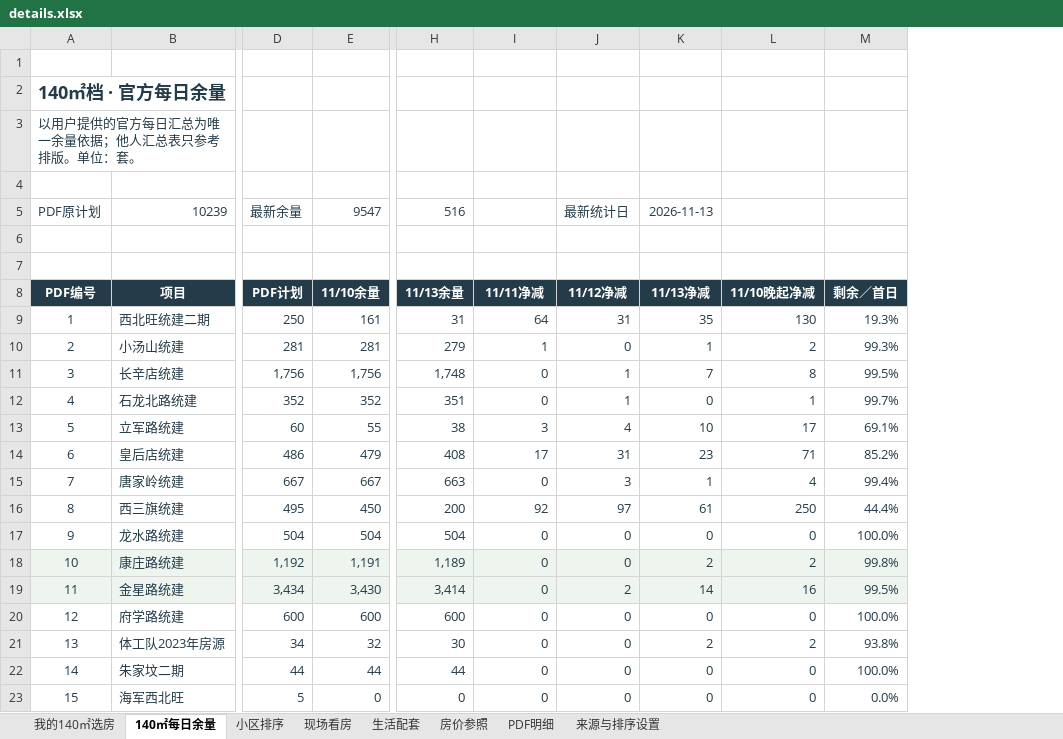
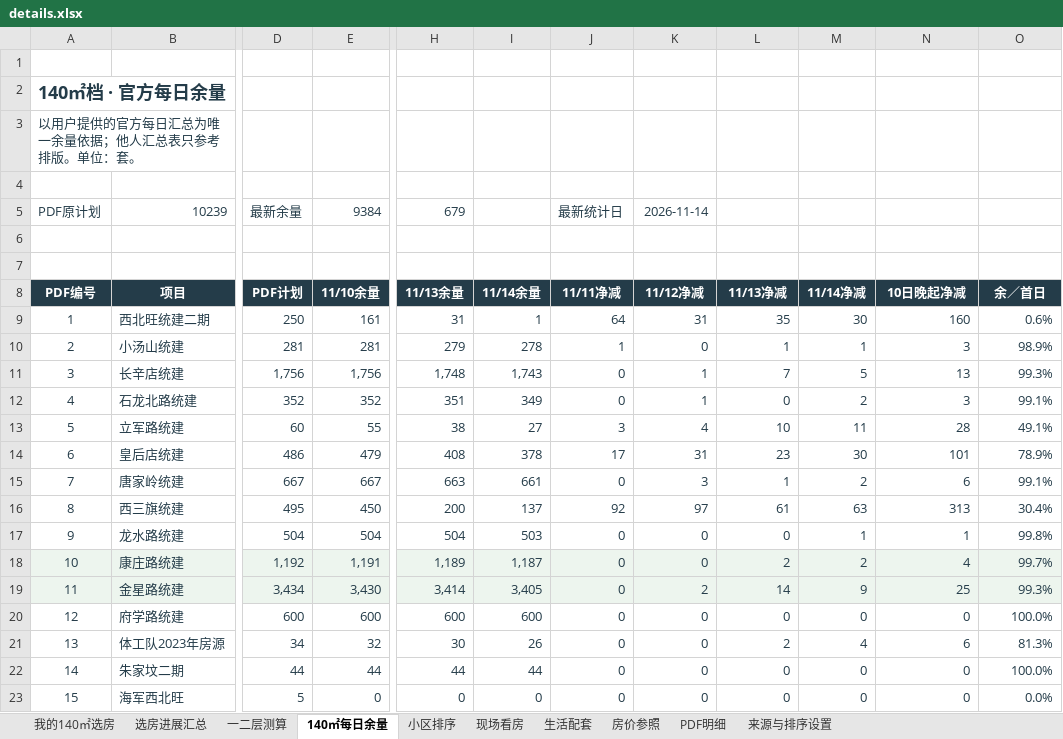
Before and after one commit to 768-web/beijing-home-review, an Excel workbook: details.xlsx, sheet 140㎡每日余量, drawn as a sheet; only a part is shown, gaps mark what is left out; values as stored, in another font and other column widths than the file's, no borders; conditional formats and table styles not drawn; addresses are those after the commit; the diff covers the shown part only; the diff names each change by its address in the sheet, - before the commit and + after, or states it on an @@ line.

```diff
--- a/details.xlsx (sheet 140㎡每日余量)
+++ b/details.xlsx (sheet 140㎡每日余量)
+sheet tab: 选房进展汇总
+sheet tab: 一二层测算
+column I (11/14余量), rows 9-23: 1 | 278 | 1,743 | 349 | 27 | 378 | 661 | 137 | 503 | 1,187 | 3,405 | 600 | 26 | 44 | 0
+column M (11/14净减), rows 9-23: 30 | 1 | 5 | 2 | 11 | 30 | 2 | 63 | 1 | 2 | 9 | 0 | 4 | 0 | 0
-E5 (11/10余量): 9547
+E5 (11/10余量): 9384
-H5 (11/13余量): 516
+H5 (11/13余量): 679
-J5 (11/11净减): (empty)
+J5 (11/11净减): 最新统计日
-K5 (11/12净减): 最新统计日
+K5 (11/12净减): 2026-11-14
-L5 (11/13净减): 2026-11-13
+L5 (11/13净减): (empty)
-N8: 11/10晚起净减
+N8: 10日晚起净减
-O8: 剩余／首日
+O8: 余／首日
-N9 (10日晚起净减): 130
+N9 (10日晚起净减): 160
-O9 (余／首日): 19.3%
+O9 (余／首日): 0.6%
-N10 (10日晚起净减): 2
+N10 (10日晚起净减): 3
-O10 (余／首日): 99.3%
+O10 (余／首日): 98.9%
-N11 (10日晚起净减): 8
+N11 (10日晚起净减): 13
-O11 (余／首日): 99.5%
+O11 (余／首日): 99.3%
-N12 (10日晚起净减): 1
+N12 (10日晚起净减): 3
-O12 (余／首日): 99.7%
+O12 (余／首日): 99.1%
-N13 (10日晚起净减): 17
+N13 (10日晚起净减): 28
-O13 (余／首日): 69.1%
+O13 (余／首日): 49.1%
-N14 (10日晚起净减): 71
+N14 (10日晚起净减): 101
-O14 (余／首日): 85.2%
+O14 (余／首日): 78.9%
-N15 (10日晚起净减): 4
+N15 (10日晚起净减): 6
-O15 (余／首日): 99.4%
+O15 (余／首日): 99.1%
-N16 (10日晚起净减): 250
+N16 (10日晚起净减): 313
-O16 (余／首日): 44.4%
+O16 (余／首日): 30.4%
-N17 (10日晚起净减): 0
+N17 (10日晚起净减): 1
-O17 (余／首日): 100.0%
+O17 (余／首日): 99.8%
-N18 (10日晚起净减): 2
+N18 (10日晚起净减): 4
-O18 (余／首日): 99.8%
+O18 (余／首日): 99.7%
-N19 (10日晚起净减): 16
+N19 (10日晚起净减): 25
-O19 (余／首日): 99.5%
+O19 (余／首日): 99.3%
-N21 (10日晚起净减): 2
+N21 (10日晚起净减): 6
-O21 (余／首日): 93.8%
+O21 (余／首日): 81.3%
```
Also changed, not shown: 1 added row, 1 removed row and 16 edited cells elsewhere in this sheet, sheet 小区排序, sheet 我的140㎡选房, sheet PDF明细, sheet 生活配套, sheet 房价参照, sheet 来源与排序设置, formulas that keep their value, charts or pictures, 1 other file.
